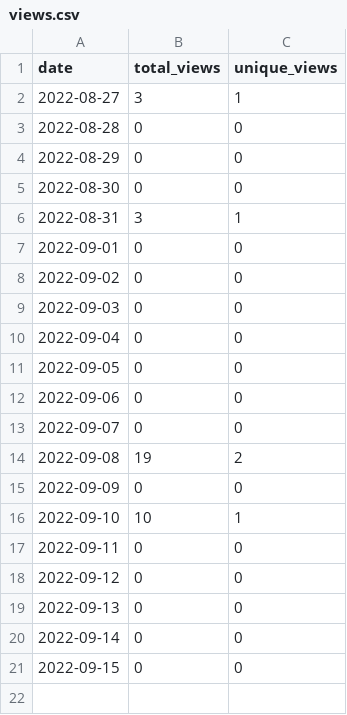
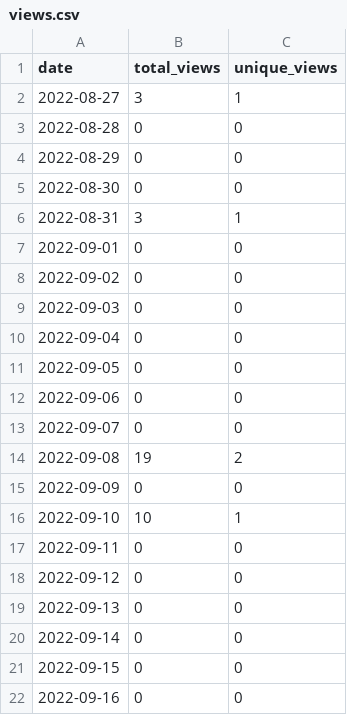
Before and after one commit to MatthewBentz/Comp2710, a CSV file: .traffic/views.csv, drawn as a sheet.

Commit message:
Updating repository traffic graph

```diff
--- a/.traffic/views.csv
+++ b/.traffic/views.csv
@@ -21 +21,2 @@ date,total_views,unique_views
 2022-09-15,0,0
+2022-09-16,0,0
```
Also changed, not shown: 4 other files.
